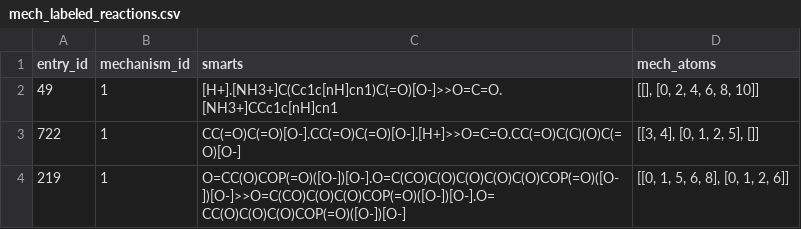
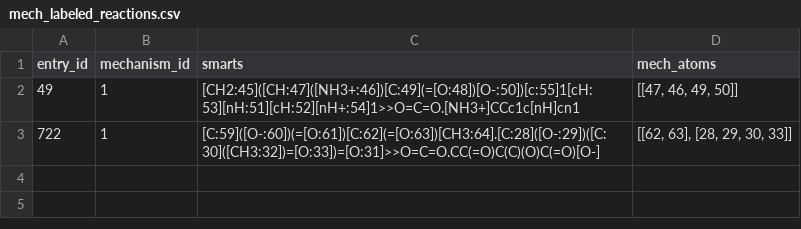
Before and after one commit to stefanpate/enz-rxn-data, a CSV file: data/processed/mcsa/mech_labeled_reactions.csv, drawn as a sheet.

Commit message:
Debug on mcsa 49 and 722

```diff
--- a/data/processed/mcsa/mech_labeled_reactions.csv
+++ b/data/processed/mcsa/mech_labeled_reactions.csv
@@ -1,4 +1,3 @@
 entry_id,mechanism_id,smarts,mech_atoms
-49,1,[H+].[NH3+]C(Cc1c[nH]cn1)C(=O)[O-]>>O=C=O.[NH3+]CCc1c[nH]cn1,"[[], [0, 2, 4, 6, 8, 10]]"
-722,1,CC(=O)C(=O)[O-].CC(=O)C(=O)[O-].[H+]>>O=C=O.CC(=O)C(C)(O)C(=O)[O-],"[[3, 4], [0, 1, 2, 5], []]"
-219,1,O=CC(O)COP(=O)([O-])[O-].O=C(CO)C(O)C(O)C(O)C(O)COP(=O)([O-])[O-]>>O=C(CO)C(O)C(O)COP(=O)([O-])[O-].O=CC(O)C(O)C(O)COP(=O)([O-])[O-],"[[0, 1, 5, 6, 8], [0, 1, 2, 6]]"
+49,1,[CH2:45]([CH:47]([NH3+:46])[C:49](=[O:48])[O-:50])[c:55]1[cH:53][nH:51][cH:52][nH+:54]1>>O=C=O.[NH3+]CCc1c[nH]cn1,"[[47, 46, 49, 50]]"
+722,1,[C:59]([O-:60])(=[O:61])[C:62](=[O:63])[CH3:64].[C:28]([O-:29])([C:30]([CH3:32])=[O:33])=[O:31]>>O=C=O.CC(=O)C(C)(O)C(=O)[O-],"[[62, 63], [28, 29, 30, 33]]"
```
Also changed, not shown: 3 other files.
